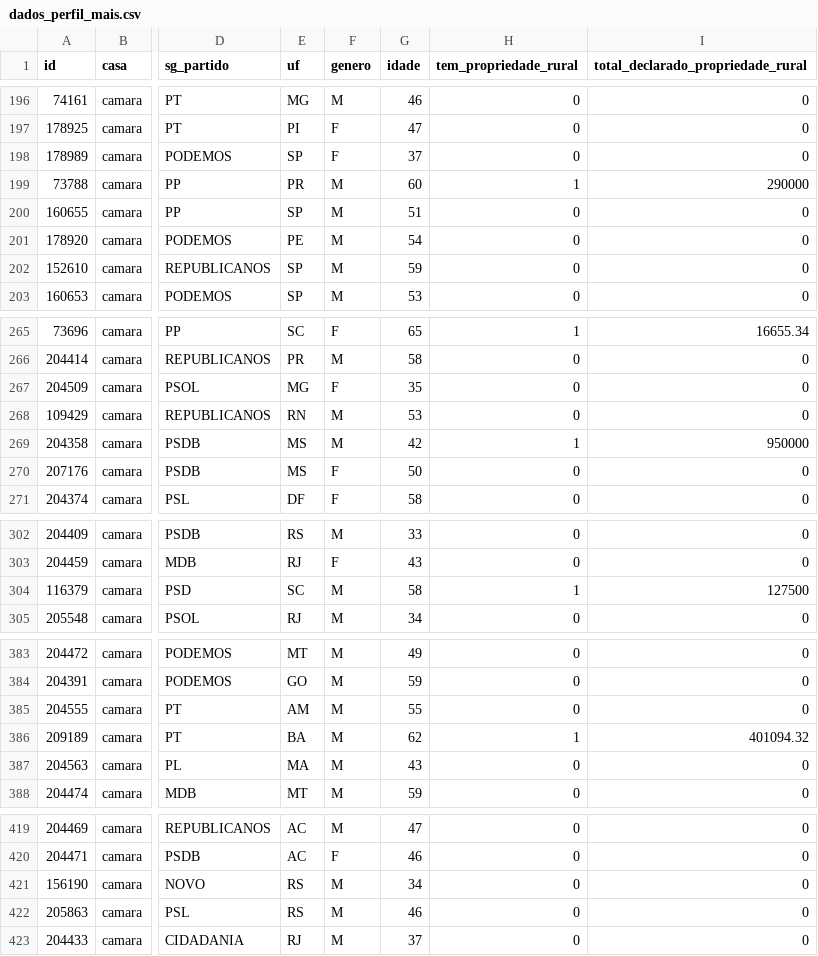
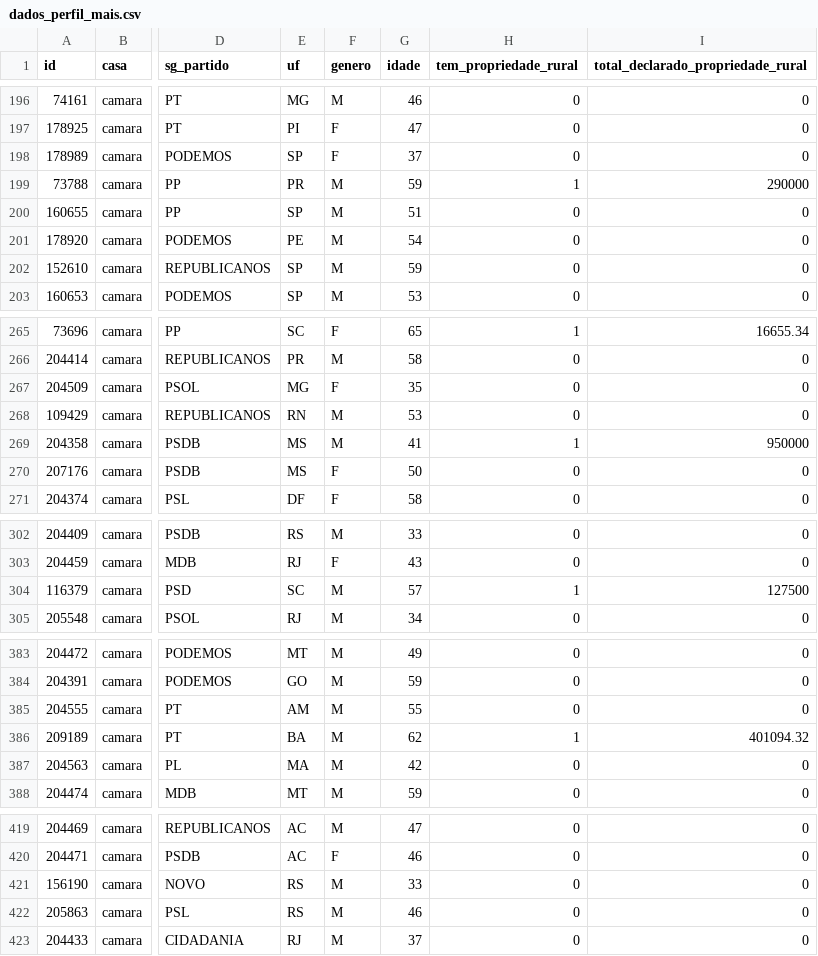
Before and after one commit to parlametria/perfil-parlamentar-dados, a CSV file: parlametria/raw_data/dados_perfil_mais.csv, drawn as a sheet; only a part is shown, gaps mark what is left out; the diff covers the shown part only; the diff names each change by its address in the sheet, - before the commit and + after, or states it on an @@ line.

```diff
--- a/parlametria/raw_data/dados_perfil_mais.csv
+++ b/parlametria/raw_data/dados_perfil_mais.csv
-G199 (idade): 60
+G199 (idade): 59
-G269 (idade): 42
+G269 (idade): 41
-G304 (idade): 58
+G304 (idade): 57
-G387 (idade): 43
+G387 (idade): 42
-G421 (idade): 34
+G421 (idade): 33
```
Also changed, not shown: 14 edited cells elsewhere in this file, 2 other files.
